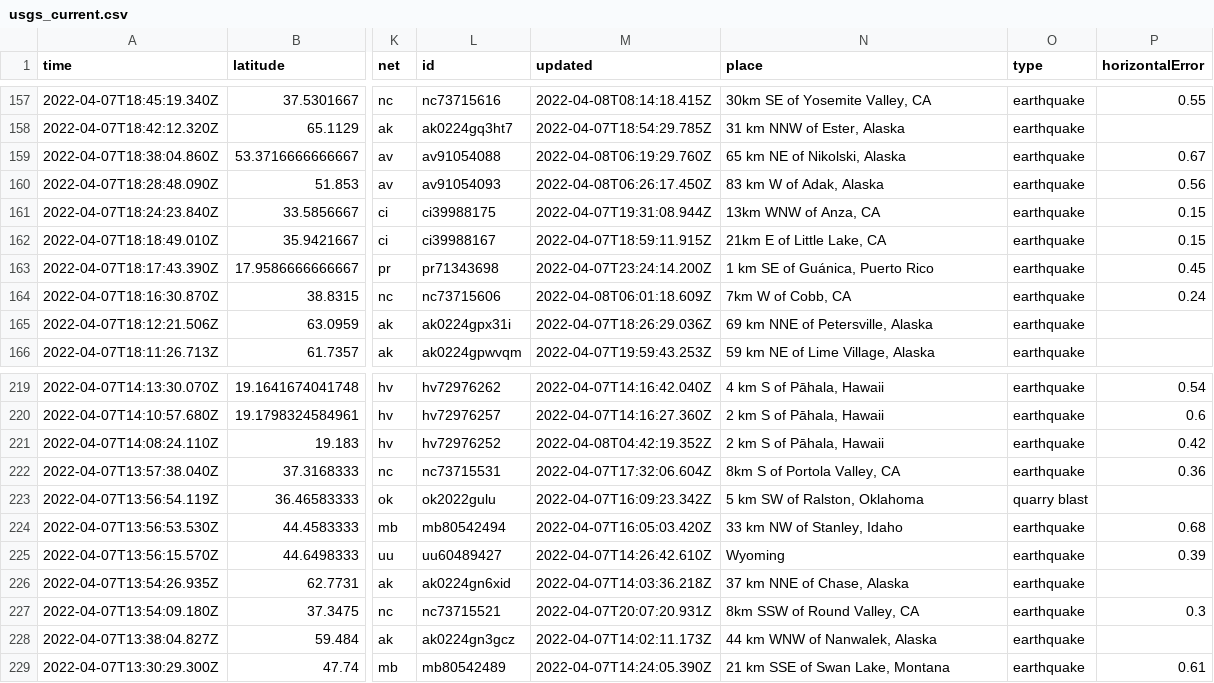
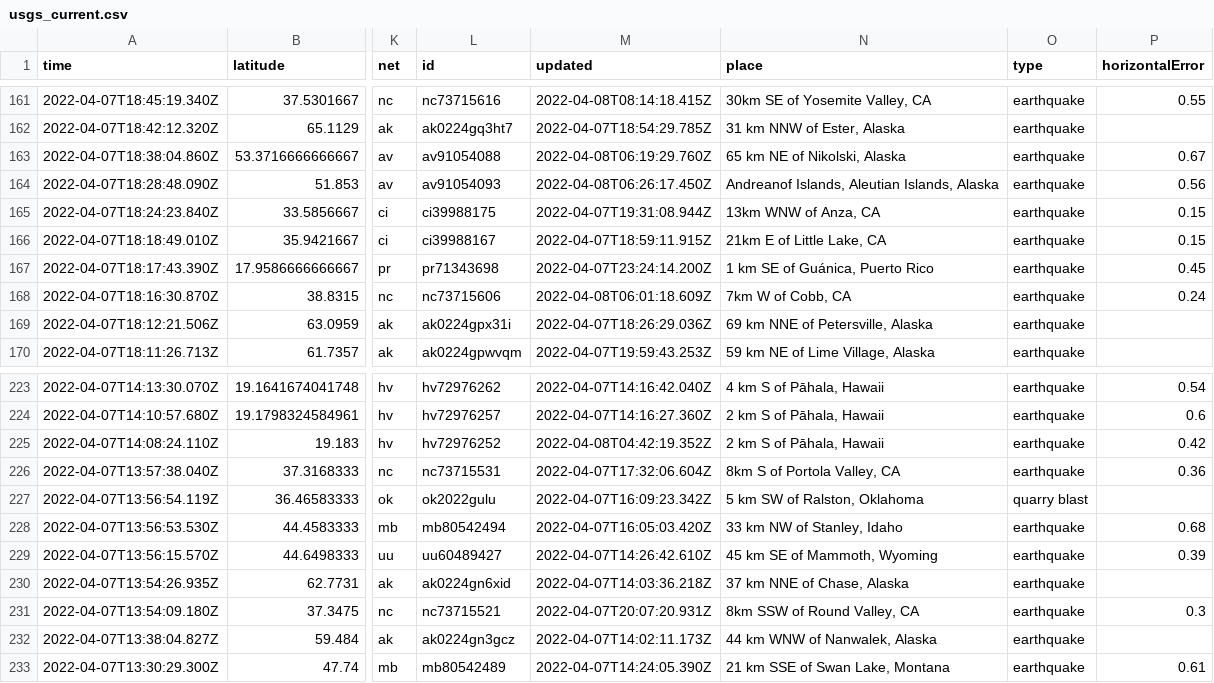
Before and after one commit to lambrechts/nicar2022-github-actions, a CSV file: usgs_current.csv, drawn as a sheet; only a part is shown, gaps mark what is left out; addresses are those after the commit; the diff covers the shown part only; the diff names each change by its address in the sheet, - before the commit and + after, or states it on an @@ line.

```diff
--- a/usgs_current.csv
+++ b/usgs_current.csv
-N164 (place): 83 km W of Adak, Alaska
+N164 (place): Andreanof Islands, Aleutian Islands, Alaska
-N229 (place): Wyoming
+N229 (place): 45 km SE of Mammoth, Wyoming
```
Also changed, not shown: 4 added rows, 4 removed rows and 14 edited cells elsewhere in this file, 1 other file.
